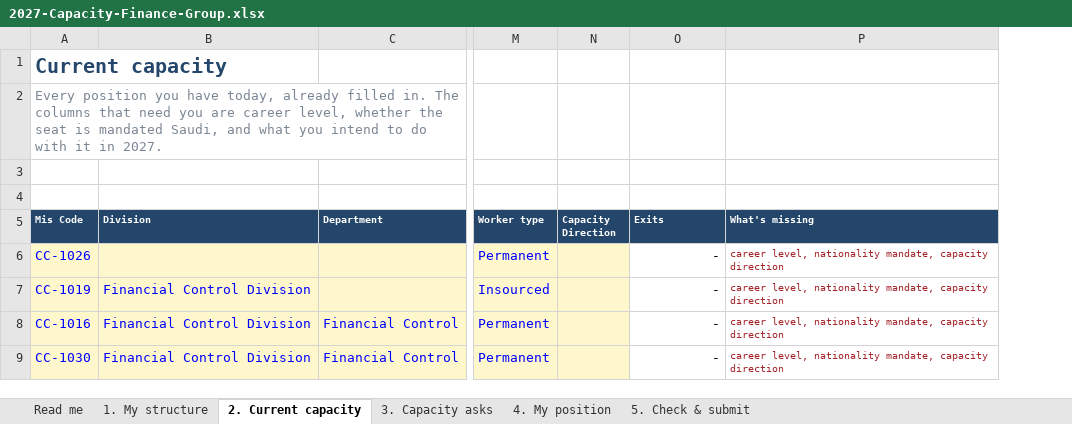
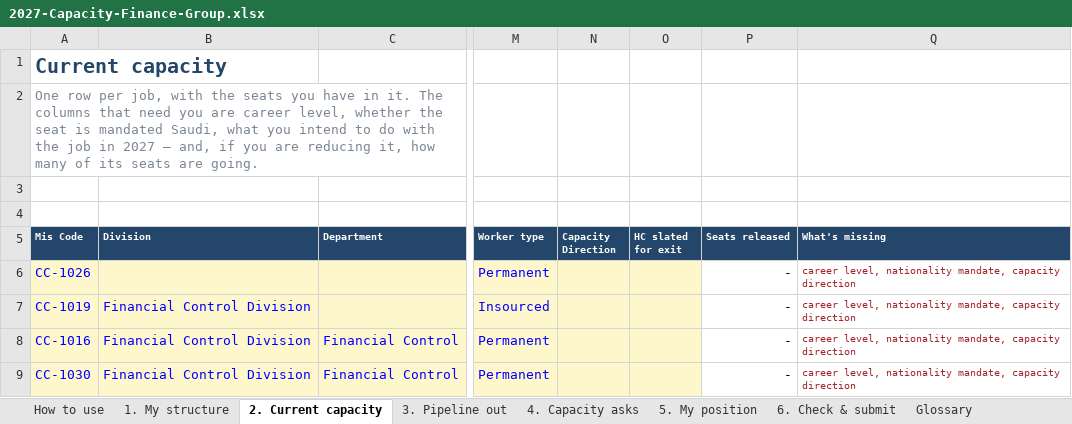
Before and after one commit to otbabd/Tracker, an Excel workbook: capacity/dist/templates/2027-Capacity-Finance-Group.xlsx, sheet 2. Current capacity, drawn as a sheet; only a part is shown, gaps mark what is left out; values as stored, in another font and other column widths than the file's, no borders; charts and pictures and conditional formats not drawn; addresses are those after the commit; the diff covers the shown part only; the diff names each change by its address in the sheet, - before the commit and + after, or states it on an @@ line.

```diff
--- a/capacity/dist/templates/2027-Capacity-Finance-Group.xlsx (sheet 2. Current capacity)
+++ b/capacity/dist/templates/2027-Capacity-Finance-Group.xlsx (sheet 2. Current capacity)
-sheet tab: Read me
+sheet tab: How to use
-sheet tab: 3. Capacity asks
+sheet tab: 3. Pipeline out
-sheet tab: 4. My position
+sheet tab: 4. Capacity asks
-sheet tab: 5. Check & submit
+sheet tab: 5. My position
+sheet tab: 6. Check & submit
+sheet tab: Glossary
+column O (HC slated for exit), empty
-A2 (Mis Code): Every position you have today, already filled in. The columns that need you are career level, whether the seat is mandated Saudi, and what you intend to do with it in 2027.
+A2 (Mis Code): One row per job, with the seats you have in it. The columns that need you are career level, whether the seat is mandated Saudi, what you intend to do with the job in 2027 — and, if you are reducing it, how many of its seats are going.
-P5: Exits
+P5: Seats released
```
Also changed, not shown: 45 removed rows and 107 edited cells elsewhere in this sheet, sheet 4. Capacity asks, sheet 5. My position, sheet 3. Pipeline out, sheet How to use, sheet 1. My structure, formulas that keep their value, charts or pictures, capacity/dist/templates/2027-Capacity-CEO-Office.xlsx, capacity/dist/templates/2027-Capacity-Compliance-Group.xlsx, 22 other files.
